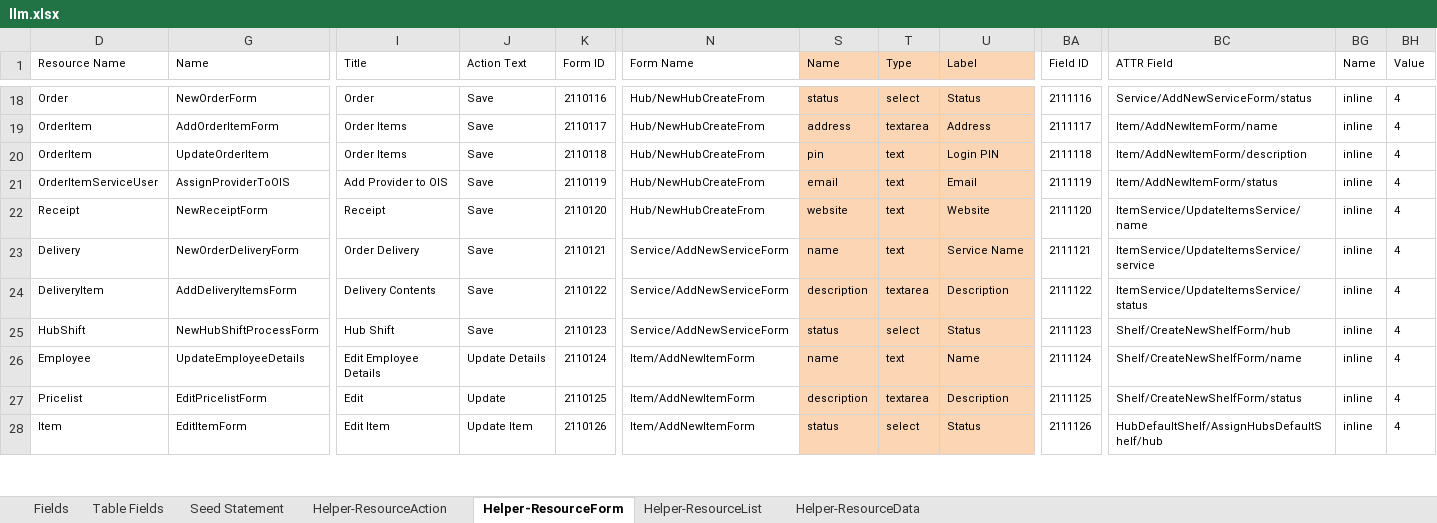
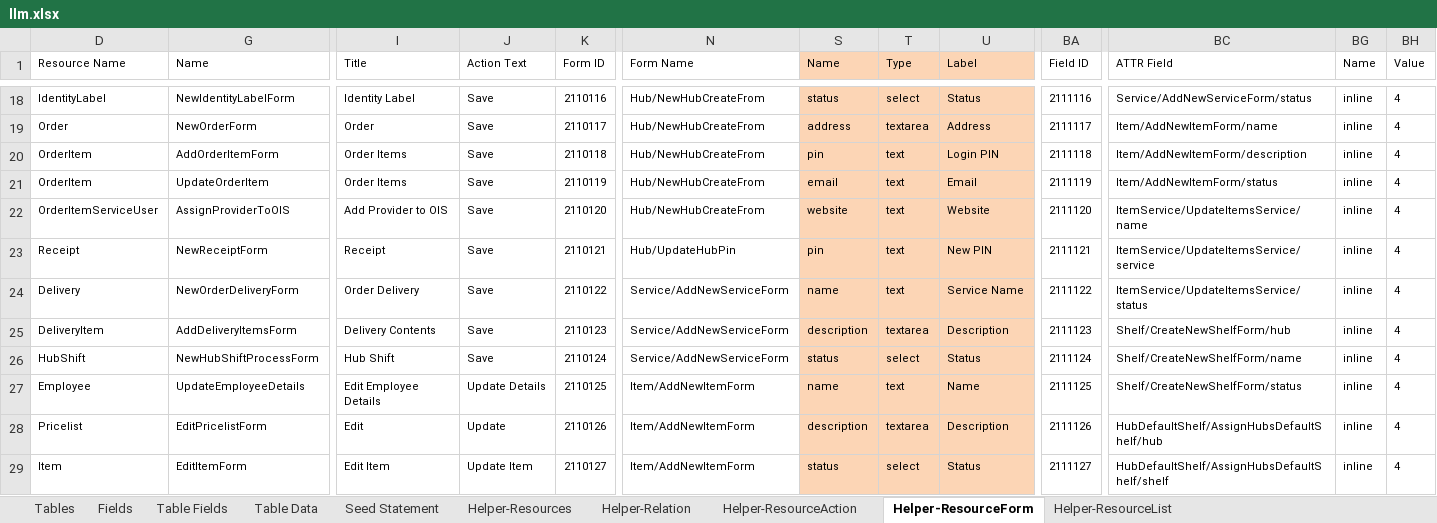
Before and after one commit to firumon/LLM, an Excel workbook: llm.xlsx, sheet Helper-ResourceForm, drawn as a sheet; only a part is shown, gaps mark what is left out; values as stored, in another font and other column widths than the file's, no borders; table styles not drawn; addresses are those after the commit; rows hold the shown columns only; the diff covers the shown part only; the diff names each change by its address in the sheet, - before the commit and + after, or states it on an @@ line.

```diff
--- a/llm.xlsx (sheet Helper-ResourceForm)
+++ b/llm.xlsx (sheet Helper-ResourceForm)
@@ sheet tab hidden: Helper-ResourceData @@
@@ sheet tab unhidden: Tables @@
@@ sheet tab unhidden: Table Data @@
@@ sheet tab unhidden: Helper-Resources @@
@@ sheet tab unhidden: Helper-Relation @@
-D18 (Resource Name): Order
+D18 (Resource Name): IdentityLabel
-G18 (Name): NewOrderForm
+G18 (Name): NewIdentityLabelForm
-I18 (Title): Order
+I18 (Title): Identity Label
-D19 (Resource Name): OrderItem
+D19 (Resource Name): Order
-G19 (Name): AddOrderItemForm
+G19 (Name): NewOrderForm
-I19 (Title): Order Items
+I19 (Title): Order
-G20 (Name): UpdateOrderItem
+G20 (Name): AddOrderItemForm
-D21 (Resource Name): OrderItemServiceUser
+D21 (Resource Name): OrderItem
-G21 (Name): AssignProviderToOIS
+G21 (Name): UpdateOrderItem
-I21 (Title): Add Provider to OIS
+I21 (Title): Order Items
-D22 (Resource Name): Receipt
+D22 (Resource Name): OrderItemServiceUser
-G22 (Name): NewReceiptForm
+G22 (Name): AssignProviderToOIS
-I22 (Title): Receipt
+I22 (Title): Add Provider to OIS
+row 23: Receipt | NewReceiptForm | Receipt | Save | 2110121 | Hub/UpdateHubPin | pin | text | New PIN | 2111121 | ItemService/UpdateItemsService/service | inline | 4
-K24 (Form ID): 2110121
+K24 (Form ID): 2110122
-BA24 (Field ID): 2111121
+BA24 (Field ID): 2111122
-BC24 (ATTR Field): ItemService/UpdateItemsService/service
+BC24 (ATTR Field): ItemService/UpdateItemsService/status
-K25 (Form ID): 2110122
+K25 (Form ID): 2110123
-BA25 (Field ID): 2111122
+BA25 (Field ID): 2111123
-BC25 (ATTR Field): ItemService/UpdateItemsService/status
+BC25 (ATTR Field): Shelf/CreateNewShelfForm/hub
-K26 (Form ID): 2110123
+K26 (Form ID): 2110124
-BA26 (Field ID): 2111123
+BA26 (Field ID): 2111124
-BC26 (ATTR Field): Shelf/CreateNewShelfForm/hub
+BC26 (ATTR Field): Shelf/CreateNewShelfForm/name
-K27 (Form ID): 2110124
+K27 (Form ID): 2110125
-BA27 (Field ID): 2111124
+BA27 (Field ID): 2111125
-BC27 (ATTR Field): Shelf/CreateNewShelfForm/name
+BC27 (ATTR Field): Shelf/CreateNewShelfForm/status
-K28 (Form ID): 2110125
+K28 (Form ID): 2110126
-BA28 (Field ID): 2111125
+BA28 (Field ID): 2111126
-BC28 (ATTR Field): Shelf/CreateNewShelfForm/status
+BC28 (ATTR Field): HubDefaultShelf/AssignHubsDefaultShelf/hub
-K29 (Form ID): 2110126
+K29 (Form ID): 2110127
-BA29 (Field ID): 2111126
+BA29 (Field ID): 2111127
-BC29 (ATTR Field): HubDefaultShelf/AssignHubsDefaultShelf/hub
+BC29 (ATTR Field): HubDefaultShelf/AssignHubsDefaultShelf/shelf
```
Also changed, not shown: other rows of this sheet, sheet Seed Statement, sheet Fields, sheet Table Fields, sheet Helper-ResourceAction, hidden cells, 33 other files.
